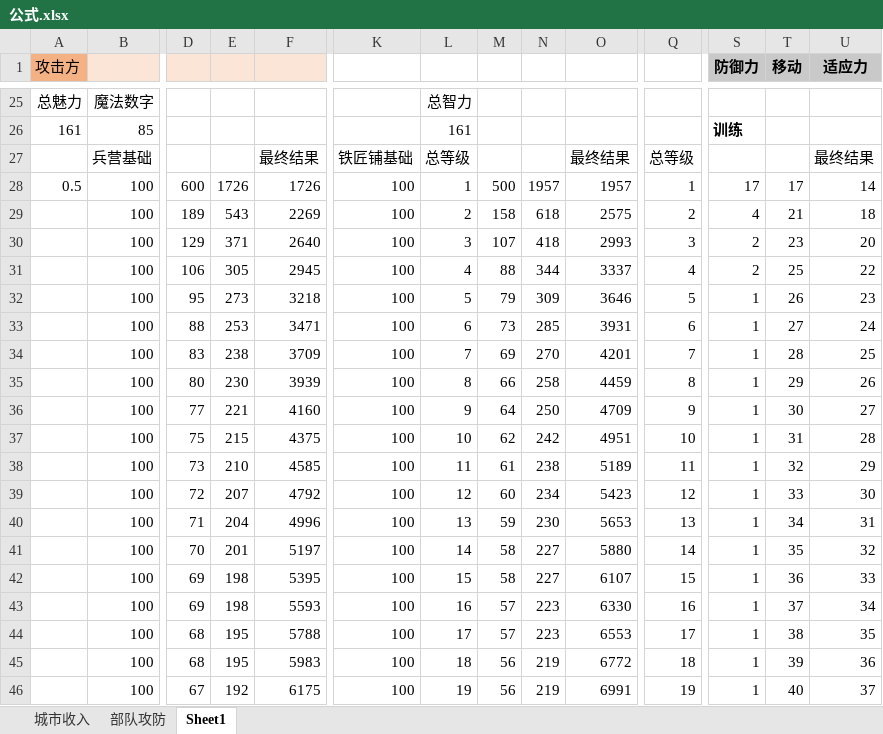
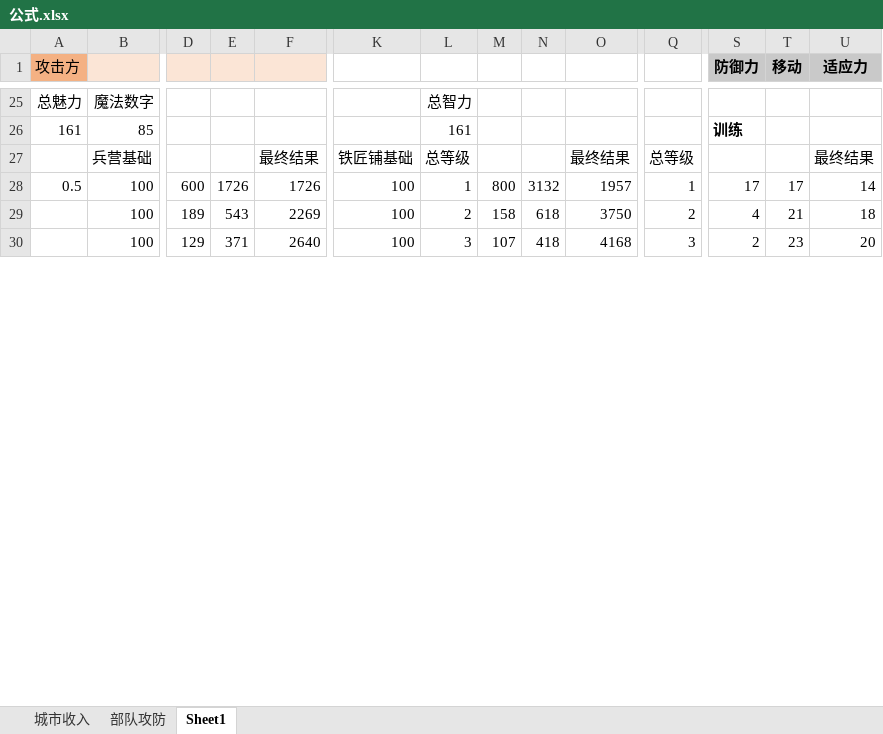
Before and after one commit to JoeLongma/sango_infinity, an Excel workbook: Data/Export/公式.xlsx, sheet Sheet1, drawn as a sheet; only a part is shown, gaps mark what is left out; values as stored, in another font and other column widths than the file's, no borders; removed rows and columns are numbered as before the commit, all else as after; rows hold the shown columns only; the diff covers the shown part only; the diff names each change by its address in the sheet, - before the commit and + after, or states it on an @@ line.

```diff
--- a/Data/Export/公式.xlsx (sheet Sheet1)
+++ b/Data/Export/公式.xlsx (sheet Sheet1)
-M28: 500
+M28: 800
-N28: 1957
+N28: 3132
-O29: 2575
+O29: 3750
-O30: 2993
+O30: 4168
-row 31:  | 100 | 106 | 305 | 2945 | 100 | 4 | 88 | 344 | 3337 | 4 | 2 | 25 | 22
-row 32:  | 100 | 95 | 273 | 3218 | 100 | 5 | 79 | 309 | 3646 | 5 | 1 | 26 | 23
-row 33:  | 100 | 88 | 253 | 3471 | 100 | 6 | 73 | 285 | 3931 | 6 | 1 | 27 | 24
-row 34:  | 100 | 83 | 238 | 3709 | 100 | 7 | 69 | 270 | 4201 | 7 | 1 | 28 | 25
-row 35:  | 100 | 80 | 230 | 3939 | 100 | 8 | 66 | 258 | 4459 | 8 | 1 | 29 | 26
-row 36:  | 100 | 77 | 221 | 4160 | 100 | 9 | 64 | 250 | 4709 | 9 | 1 | 30 | 27
-row 37:  | 100 | 75 | 215 | 4375 | 100 | 10 | 62 | 242 | 4951 | 10 | 1 | 31 | 28
-row 38:  | 100 | 73 | 210 | 4585 | 100 | 11 | 61 | 238 | 5189 | 11 | 1 | 32 | 29
-row 39:  | 100 | 72 | 207 | 4792 | 100 | 12 | 60 | 234 | 5423 | 12 | 1 | 33 | 30
-row 40:  | 100 | 71 | 204 | 4996 | 100 | 13 | 59 | 230 | 5653 | 13 | 1 | 34 | 31
-row 41:  | 100 | 70 | 201 | 5197 | 100 | 14 | 58 | 227 | 5880 | 14 | 1 | 35 | 32
-row 42:  | 100 | 69 | 198 | 5395 | 100 | 15 | 58 | 227 | 6107 | 15 | 1 | 36 | 33
-row 43:  | 100 | 69 | 198 | 5593 | 100 | 16 | 57 | 223 | 6330 | 16 | 1 | 37 | 34
-row 44:  | 100 | 68 | 195 | 5788 | 100 | 17 | 57 | 223 | 6553 | 17 | 1 | 38 | 35
-row 45:  | 100 | 68 | 195 | 5983 | 100 | 18 | 56 | 219 | 6772 | 18 | 1 | 39 | 36
-row 46:  | 100 | 67 | 192 | 6175 | 100 | 19 | 56 | 219 | 6991 | 19 | 1 | 40 | 37
```
Also changed, not shown: 17 added rows and 1 removed row elsewhere in this sheet, Data/Export/Common/建筑类型.xlsx, 13 other files.
